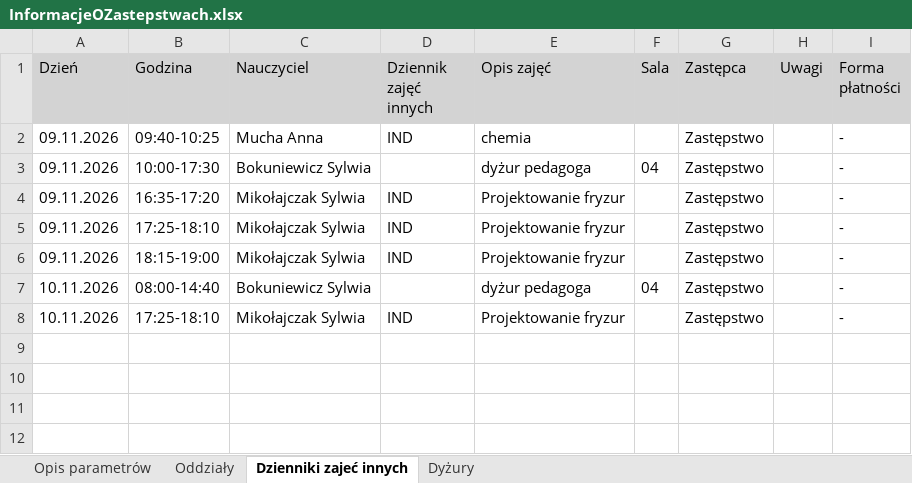
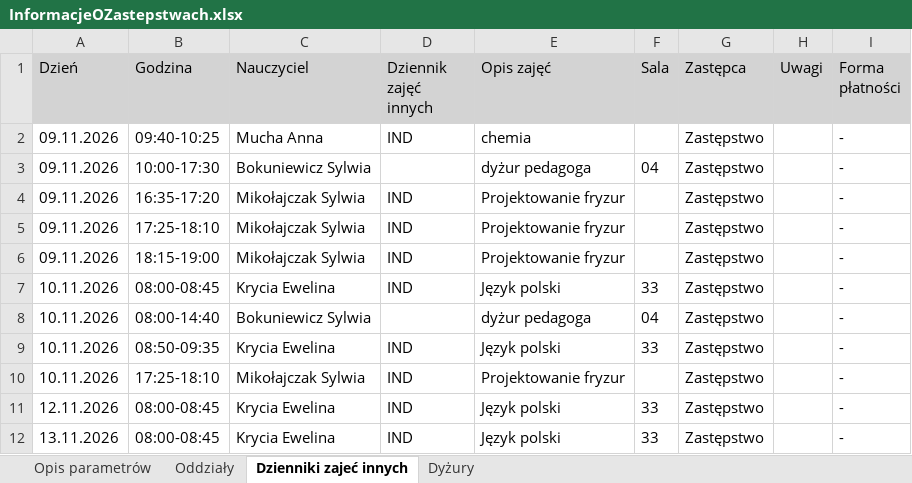
Before and after one commit to adeodatus11/zastepstwa, an Excel workbook: InformacjeOZastepstwach.xlsx, sheet Dzienniki zajeć innych, drawn as a sheet; values as stored, in another font and other column widths than the file's, no borders; the diff names each change by its address in the sheet, - before the commit and + after, or states it on an @@ line.

Commit message:
Aktualizacja zastępstw i przeniesień 09.11.2026–15.11.2026
Oczyszczone eksporty z dziennika wgrane przez stronę aktualizacji (adeodatus11).

```diff
--- a/InformacjeOZastepstwach.xlsx (sheet Dzienniki zajeć innych)
+++ b/InformacjeOZastepstwach.xlsx (sheet Dzienniki zajeć innych)
+row 7: 10.11.2026 | 08:00-08:45 | Krycia Ewelina | IND | Język polski | 33 | Zastępstwo |  | -
+row 9: 10.11.2026 | 08:50-09:35 | Krycia Ewelina | IND | Język polski | 33 | Zastępstwo |  | -
+row 11: 12.11.2026 | 08:00-08:45 | Krycia Ewelina | IND | Język polski | 33 | Zastępstwo |  | -
+row 12: 13.11.2026 | 08:00-08:45 | Krycia Ewelina | IND | Język polski | 33 | Zastępstwo |  | -
```
Also changed, not shown: sheet Oddziały, sheet Dyżury, InformacjeOPrzeniesieniach.xlsx.
